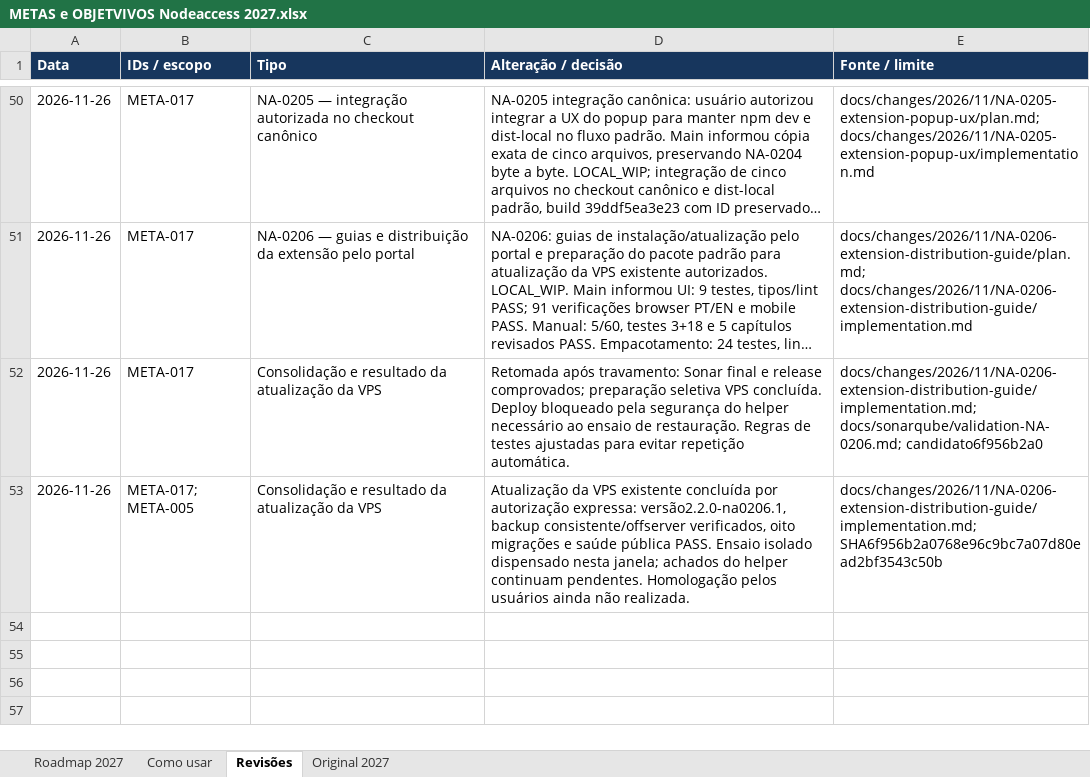
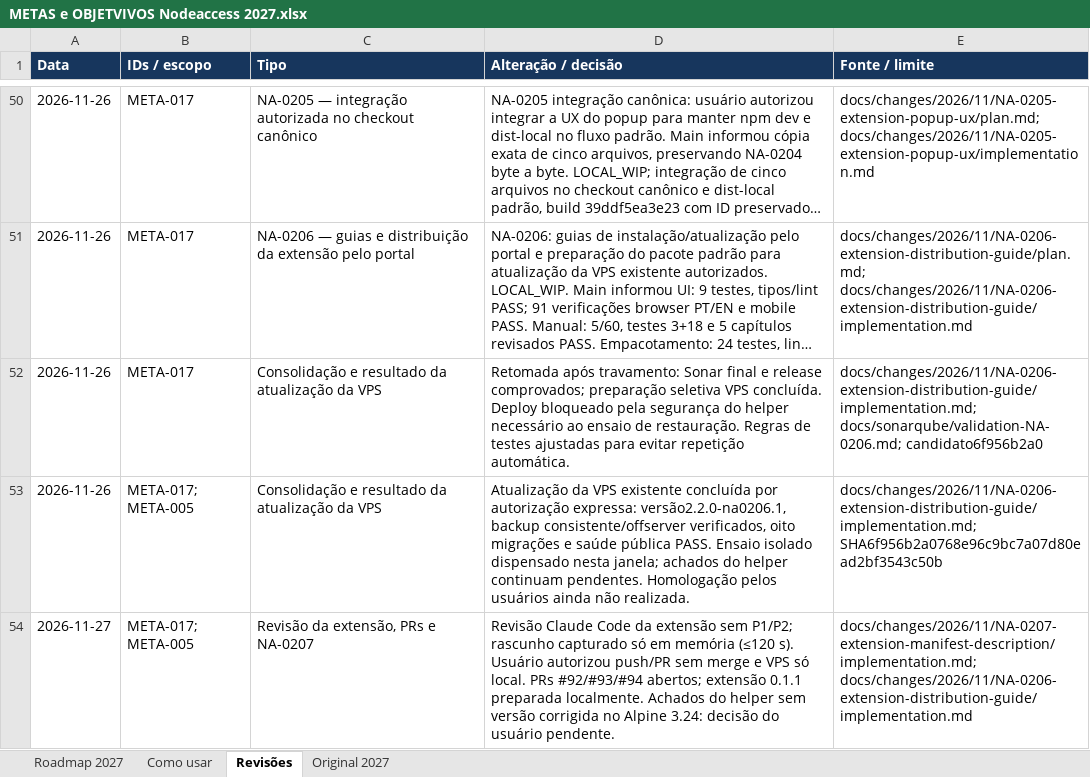
Before and after one commit to jefersonfq/NodeAccess, an Excel workbook: docs/planejamento/METAS e OBJETVIVOS Nodeaccess 2027.xlsx, sheet Revisões, drawn as a sheet; only a part is shown, gaps mark what is left out; long unchanged cells end in …; values as stored, in another font and other column widths than the file's, no borders; the diff names each change by its address in the sheet, - before the commit and + after, or states it on an @@ line.

```diff
--- a/docs/planejamento/METAS e OBJETVIVOS Nodeaccess 2027.xlsx (sheet Revisões)
+++ b/docs/planejamento/METAS e OBJETVIVOS Nodeaccess 2027.xlsx (sheet Revisões)
+row 54: 2026-11-27 | META-017; META-005 | Revisão da extensão, PRs e NA-0207 | Revisão Claude Code da extensão sem P1/P2; rascunho capturado só em memória (≤120 s). Usuário autorizou push/PR sem merge e VPS só local. PRs #92/#93/#94 abertos; extensão 0.1.1 preparada localmente. Achados do helper sem versão corrigida no Alpine 3.24: decisão do usuário pendente. | docs/changes/2026/11/NA-0207-extension-manifest-description/implementation.md; docs/changes/2026/11/NA-0206-extension-distribution-guide/implementation.md
```
Also changed, not shown: sheet Roadmap 2027, 3 other files.
